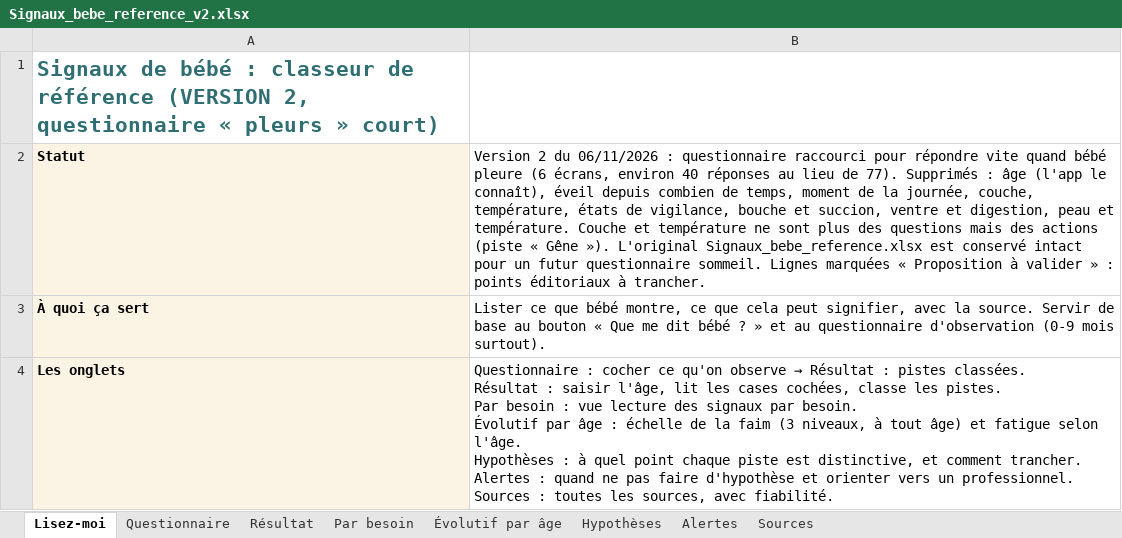
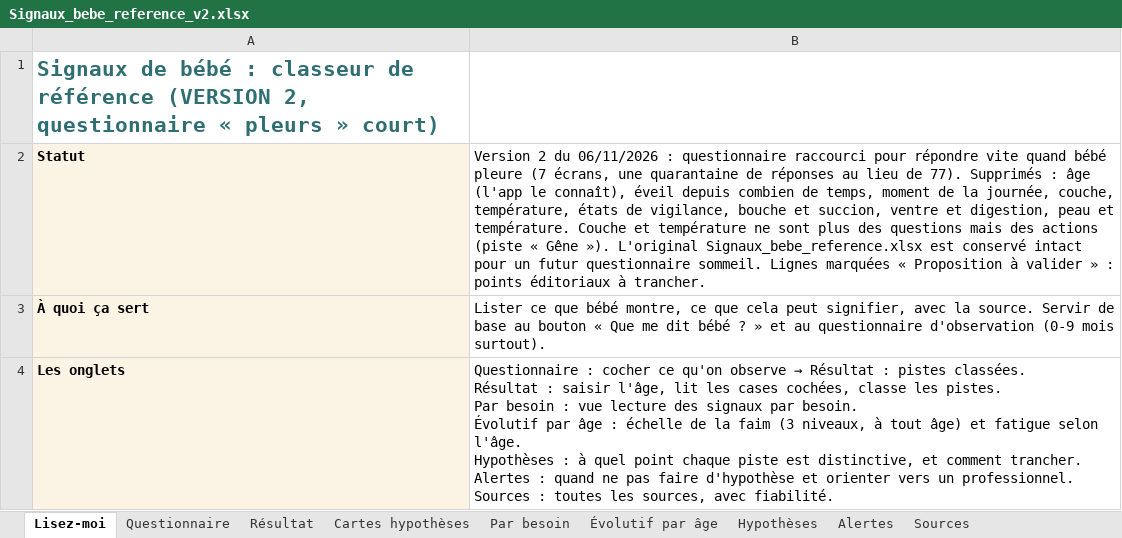
Before and after one commit to Lauratrll/App-B-b-, an Excel workbook: content/signaux-bebe/Signaux_bebe_reference_v2.xlsx, sheet Lisez-moi, drawn as a sheet; only a part is shown; values as stored, in another font and other column widths than the file's, no borders; the diff names each change by its address in the sheet, - before the commit and + after, or states it on an @@ line.

```diff
--- a/content/signaux-bebe/Signaux_bebe_reference_v2.xlsx (sheet Lisez-moi)
+++ b/content/signaux-bebe/Signaux_bebe_reference_v2.xlsx (sheet Lisez-moi)
+sheet tab: Cartes hypothèses
-B2: …bébé pleure (6 écrans, environ 40 réponses au…
+B2: …bébé pleure (7 écrans, une quarantaine de réponses au…
```
Also changed, not shown: sheet Questionnaire, sheet Par besoin, sheet Résultat, sheet Alertes, 10 other files.
